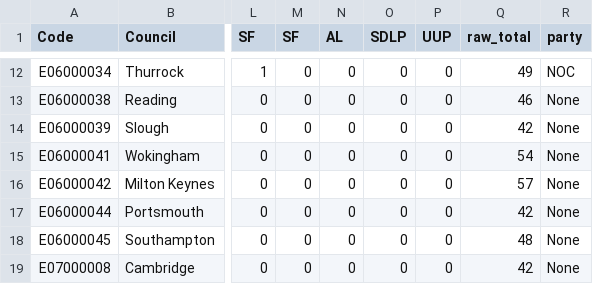
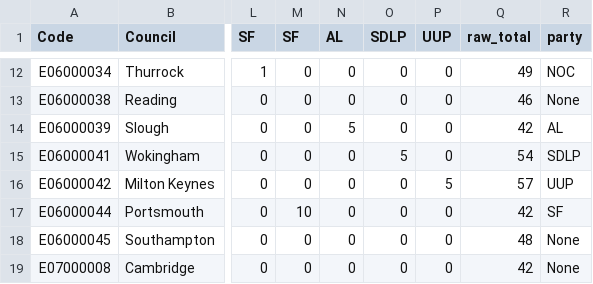
Before and after one commit to tomsaunders98/LocalElections2022, a CSV file: election_results.csv, drawn as a sheet; only a part is shown, gaps mark what is left out; the diff names each change by its address in the sheet, - before the commit and + after, or states it on an @@ line.

Commit message:
Flat: latest data (2022-05-05T08:51:06.562Z) {   "date": "2022-05-05T08:51:06.562Z",   "files": [     {       "name": "election_results.csv",       "deltaBytes": -4,       "source": "https://docs.google.com/spreadsheets/d/1fU_3M7xGiAybZEuXVw9KgeM0P1VPze2dW1z0gy6-Su4/gviz/tq?tqx=out:csv&sheet=elections_data"     }   ] }

```diff
--- a/election_results.csv
+++ b/election_results.csv
-N14 (AL): 0
+N14 (AL): 5
-R14 (party): None
+R14 (party): AL
-O15 (SDLP): 0
+O15 (SDLP): 5
-R15 (party): None
+R15 (party): SDLP
-P16 (UUP): 0
+P16 (UUP): 5
-R16 (party): None
+R16 (party): UUP
-M17 (SF): 0
+M17 (SF): 10
-R17 (party): None
+R17 (party): SF
```
